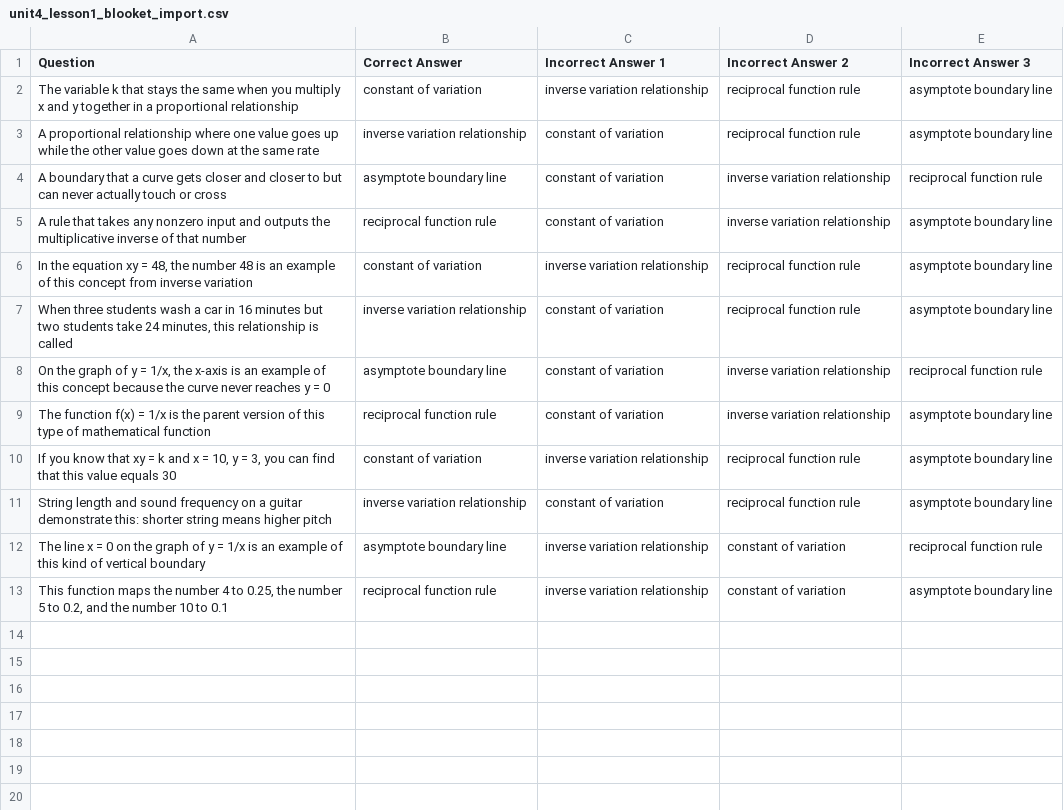
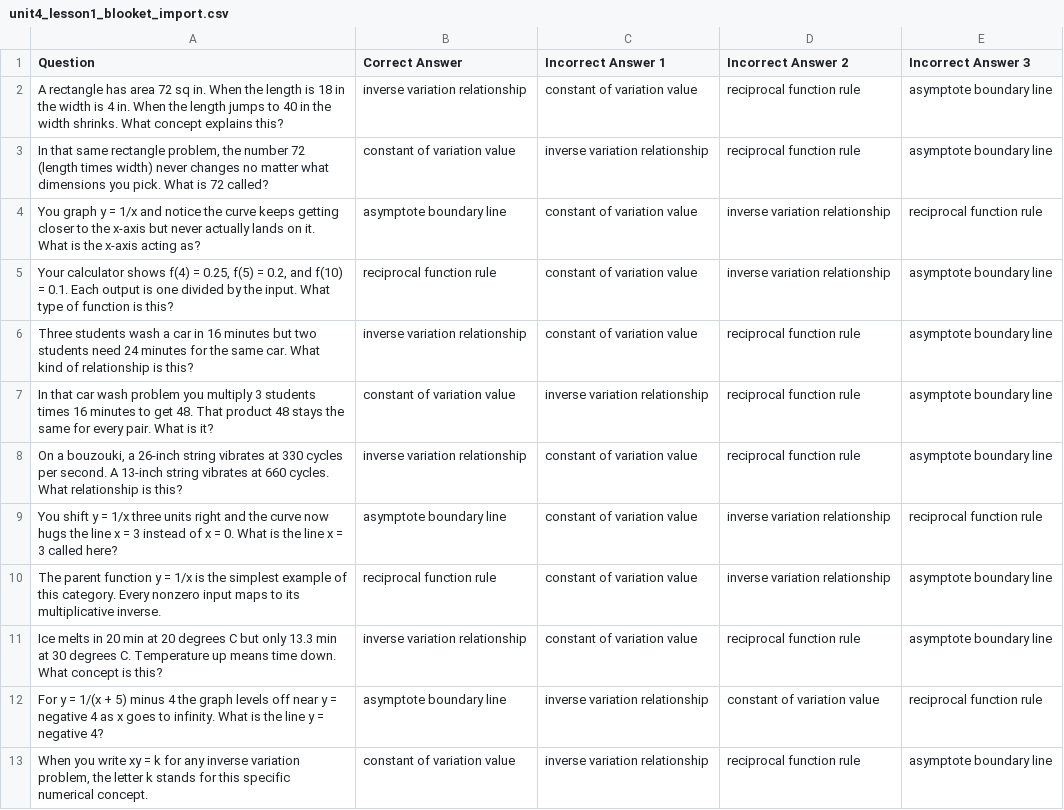
Before and after one commit to robjohncolson/algebra2, a CSV file: deliverables/unit4_lesson1/blooket/unit4_lesson1_blooket_import.csv, drawn as a sheet.

```diff
--- a/deliverables/unit4_lesson1/blooket/unit4_lesson1_blooket_import.csv
+++ b/deliverables/unit4_lesson1/blooket/unit4_lesson1_blooket_import.csv
@@ -1,13 +1,13 @@
 Question,Correct Answer,Incorrect Answer 1,Incorrect Answer 2,Incorrect Answer 3
-"The variable k that stays the same when you multiply x and y together in a proportional relationship","constant of variation","inverse variation relationship","reciprocal function rule","asymptote boundary line"
-"A proportional relationship where one value goes up while the other value goes down at the same rate","inverse variation relationship","constant of variation","reciprocal function rule","asymptote boundary line"
-"A boundary that a curve gets closer and closer to but can never actually touch or cross","asymptote boundary line","constant of variation","inverse variation relationship","reciprocal function rule"
-"A rule that takes any nonzero input and outputs the multiplicative inverse of that number","reciprocal function rule","constant of variation","inverse variation relationship","asymptote boundary line"
-"In the equation xy = 48, the number 48 is an example of this concept from inverse variation","constant of variation","inverse variation relationship","reciprocal function rule","asymptote boundary line"
-"When three students wash a car in 16 minutes but two students take 24 minutes, this relationship is called","inverse variation relationship","constant of variation","reciprocal function rule","asymptote boundary line"
-"On the graph of y = 1/x, the x-axis is an example of this concept because the curve never reaches y = 0","asymptote boundary line","constant of variation","inverse variation relationship","reciprocal function rule"
-"The function f(x) = 1/x is the parent version of this type of mathematical function","reciprocal function rule","constant of variation","inverse variation relationship","asymptote boundary line"
-"If you know that xy = k and x = 10, y = 3, you can find that this value equals 30","constant of variation","inverse variation relationship","reciprocal function rule","asymptote boundary line"
-"String length and sound frequency on a guitar demonstrate this: shorter string means higher pitch","inverse variation relationship","constant of variation","reciprocal function rule","asymptote boundary line"
-"The line x = 0 on the graph of y = 1/x is an example of this kind of vertical boundary","asymptote boundary line","inverse variation relationship","constant of variation","reciprocal function rule"
-"This function maps the number 4 to 0.25, the number 5 to 0.2, and the number 10 to 0.1","reciprocal function rule","inverse variation relationship","constant of variation","asymptote boundary line"
+"A rectangle has area 72 sq in. When the length is 18 in the width is 4 in. When the length jumps to 40 in the width shrinks. What concept explains this?","inverse variation relationship","constant of variation value","reciprocal function rule","asymptote boundary line"
+"In that same rectangle problem, the number 72 (length times width) never changes no matter what dimensions you pick. What is 72 called?","constant of variation value","inverse variation relationship","reciprocal function rule","asymptote boundary line"
+"You graph y = 1/x and notice the curve keeps getting closer to the x-axis but never actually lands on it. What is the x-axis acting as?","asymptote boundary line","constant of variation value","inverse variation relationship","reciprocal function rule"
+"Your calculator shows f(4) = 0.25, f(5) = 0.2, and f(10) = 0.1. Each output is one divided by the input. What type of function is this?","reciprocal function rule","constant of variation value","inverse variation relationship","asymptote boundary line"
+"Three students wash a car in 16 minutes but two students need 24 minutes for the same car. What kind of relationship is this?","inverse variation relationship","constant of variation value","reciprocal function rule","asymptote boundary line"
+"In that car wash problem you multiply 3 students times 16 minutes to get 48. That product 48 stays the same for every pair. What is it?","constant of variation value","inverse variation relationship","reciprocal function rule","asymptote boundary line"
+"On a bouzouki, a 26-inch string vibrates at 330 cycles per second. A 13-inch string vibrates at 660 cycles. What relationship is this?","inverse variation relationship","constant of variation value","reciprocal function rule","asymptote boundary line"
+"You shift y = 1/x three units right and the curve now hugs the line x = 3 instead of x = 0. What is the line x = 3 called here?","asymptote boundary line","constant of variation value","inverse variation relationship","reciprocal function rule"
+"The parent function y = 1/x is the simplest example of this category. Every nonzero input maps to its multiplicative inverse.","reciprocal function rule","constant of variation value","inverse variation relationship","asymptote boundary line"
+"Ice melts in 20 min at 20 degrees C but only 13.3 min at 30 degrees C. Temperature up means time down. What concept is this?","inverse variation relationship","constant of variation value","reciprocal function rule","asymptote boundary line"
+"For y = 1/(x + 5) minus 4 the graph levels off near y = negative 4 as x goes to infinity. What is the line y = negative 4?","asymptote boundary line","inverse variation relationship","constant of variation value","reciprocal function rule"
+"When you write xy = k for any inverse variation problem, the letter k stands for this specific numerical concept.","constant of variation value","inverse variation relationship","reciprocal function rule","asymptote boundary line"
```
